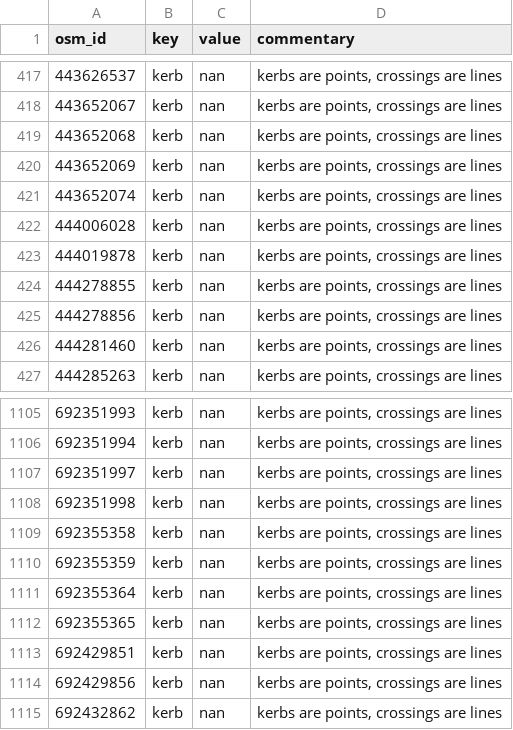
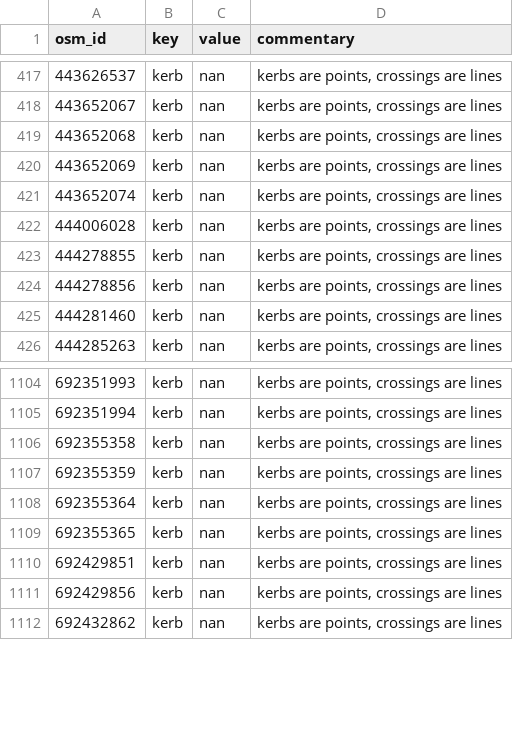
Before and after one commit to opensidewalkmap/lima, a CSV file: quality_check/tables/improper_keys_crossings.csv, drawn as a sheet; only a part is shown, gaps mark what is left out; the diff names each change by its address in the sheet, - before the commit and + after, or states it on an @@ line.

```diff
--- a/quality_check/tables/improper_keys_crossings.csv
+++ b/quality_check/tables/improper_keys_crossings.csv
-row 423: 444019878 | kerb | nan | kerbs are points, crossings are lines
-row 1107: 692351997 | kerb | nan | kerbs are points, crossings are lines
-row 1108: 692351998 | kerb | nan | kerbs are points, crossings are lines
```
Also changed, not shown: quality_check/tables/replaceable_values_crossings.csv, quality_check/tables/uncanny_keys_crossings.csv, 20 other files.
